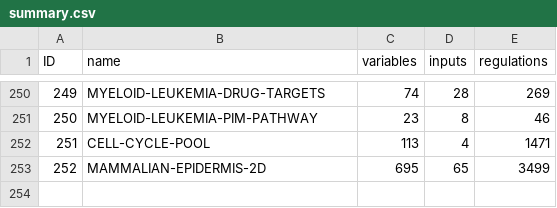
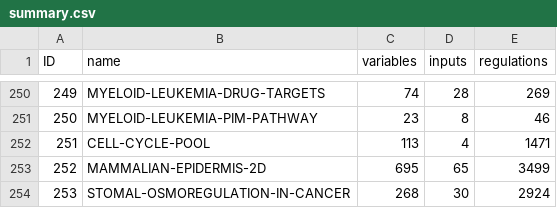
Before and after one commit to sybila/biodivine-boolean-models, a CSV file: models/summary.csv, drawn as a sheet; only a part is shown, gaps mark what is left out.

Commit message:
Model 253: STOMAL-OSMOREGULATION-IN-CANCER

```diff
--- a/models/summary.csv
+++ b/models/summary.csv
@@ -253 +253,2 @@ ID, name, variables, inputs, regulations
 252, MAMMALIAN-EPIDERMIS-2D, 695, 65, 3499
+253, STOMAL-OSMOREGULATION-IN-CANCER, 268, 30, 2924
```
Also changed, not shown: 11 other files.
